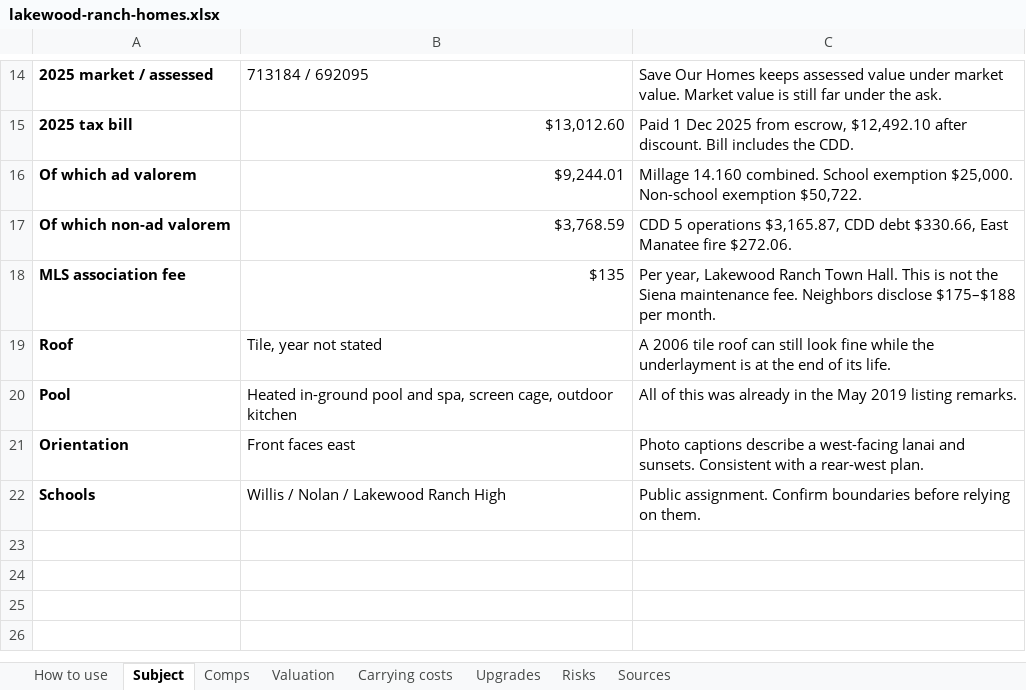
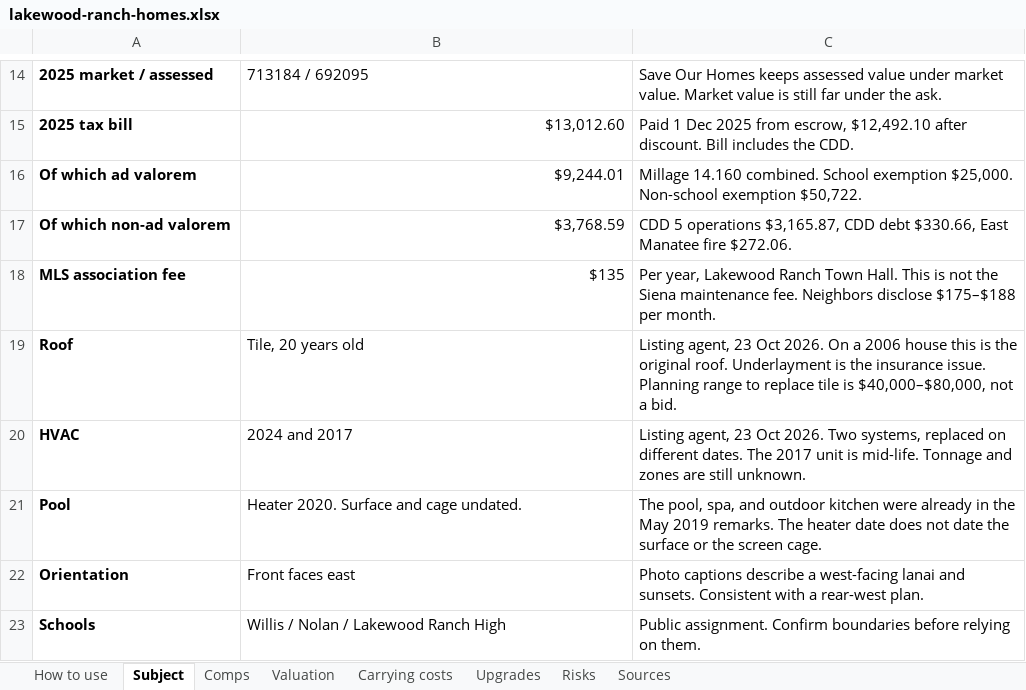
Before and after one commit to beachbobby45/Home-Repository, an Excel workbook: real_estate/lakewood-ranch-homes.xlsx, sheet Subject, drawn as a sheet; only a part is shown, gaps mark what is left out; values as stored, in another font and other column widths than the file's, no borders; addresses are those after the commit; the diff names each change by its address in the sheet, - before the commit and + after, or states it on an @@ line.

```diff
--- a/real_estate/lakewood-ranch-homes.xlsx (sheet Subject)
+++ b/real_estate/lakewood-ranch-homes.xlsx (sheet Subject)
-B19: Tile, year not stated
+B19: Tile, 20 years old
-C19: A 2006 tile roof can still look fine while the underlayment is at the end of its life.
+C19: Listing agent, 23 Oct 2026. On a 2006 house this is the original roof. Underlayment is the insurance issue. Planning range to replace tile is $40,000–$80,000, not a bid.
+row 20: HVAC | 2024 and 2017 | Listing agent, 23 Oct 2026. Two systems, replaced on different dates. The 2017 unit is mid-life. Tonnage and zones are still unknown.
-B21: Heated in-ground pool and spa, screen cage, outdoor kitchen
+B21: Heater 2020. Surface and cage undated.
-C21: All of this was already in the May 2019 listing remarks.
+C21: The pool, spa, and outdoor kitchen were already in the May 2019 remarks. The heater date does not date the surface or the screen cage.
```
Also changed, not shown: sheet Valuation, sheet Upgrades, sheet Risks, sheet Comps, 5 other files.
